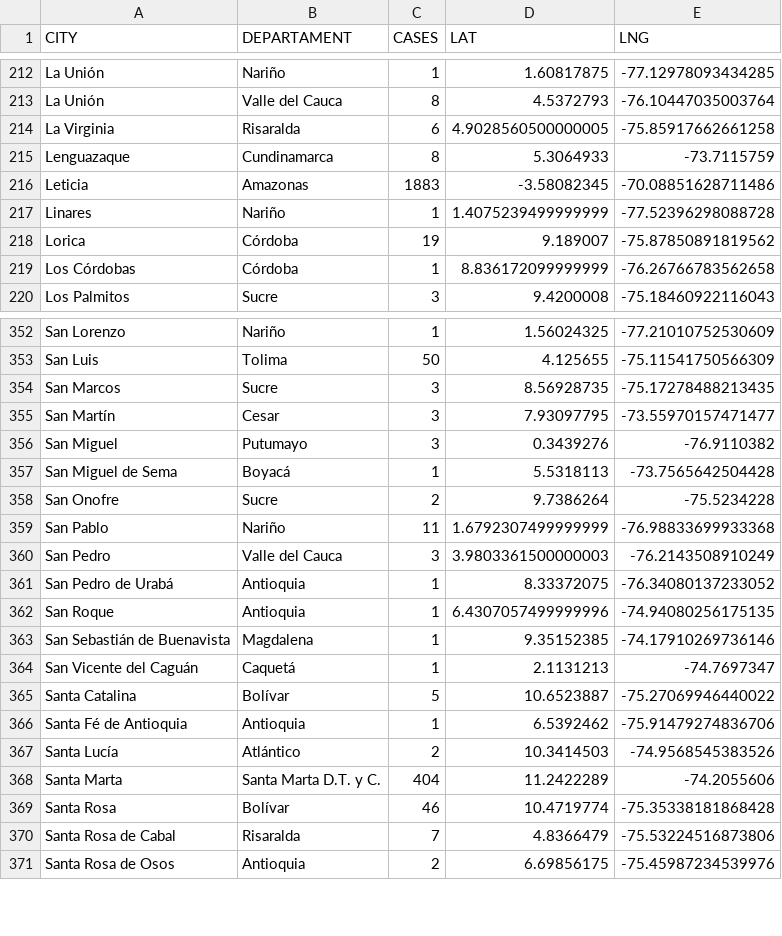
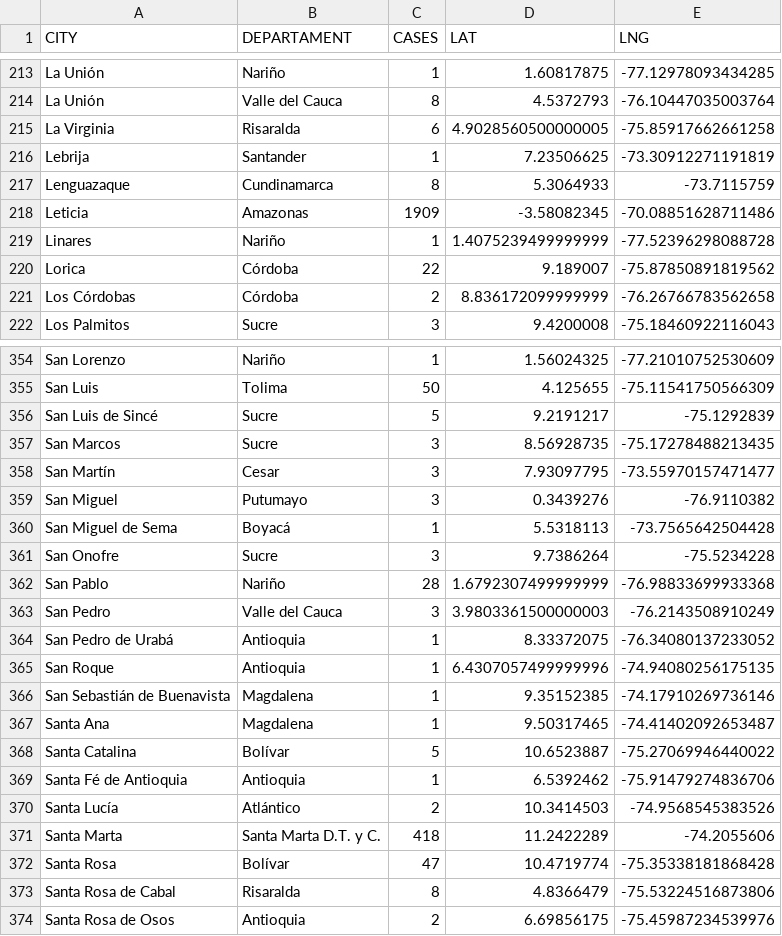
Before and after one commit to yammadev/col-covid-19, a CSV file: data/csv/statistics.csv, drawn as a sheet; only a part is shown, gaps mark what is left out; the diff covers the shown part only.

Commit message:
Data updated 07-06-2020 01:48

```diff
--- a/data/csv/statistics.csv
+++ b/data/csv/statistics.csv
@@ -214,7 +215,8 @@ La Unión,Valle del Cauca,8,4.5372793,-76.10447035003764
 La Virginia,Risaralda,6,4.9028560500000005,-75.85917662661258
+Lebrija,Santander,1,7.23506625,-73.30912271191819
 Lenguazaque,Cundinamarca,8,5.3064933,-73.7115759
-Leticia,Amazonas,1883,-3.58082345,-70.08851628711486
+Leticia,Amazonas,1909,-3.58082345,-70.08851628711486
 Linares,Nariño,1,1.4075239499999999,-77.52396298088728
-Lorica,Córdoba,19,9.189007,-75.87850891819562
-Los Córdobas,Córdoba,1,8.836172099999999,-76.26766783562658
+Lorica,Córdoba,22,9.189007,-75.87850891819562
+Los Córdobas,Córdoba,2,8.836172099999999,-76.26766783562658
 Los Palmitos,Sucre,3,9.4200008,-75.18460922116043
@@ -353,2 +355,3 @@ San Lorenzo,Nariño,1,1.56024325,-77.21010752530609
 San Luis,Tolima,50,4.125655,-75.11541750566309
+San Luis de Sincé,Sucre,5,9.2191217,-75.1292839
 San Marcos,Sucre,3,8.56928735,-75.17278488213435
@@ -357,4 +360,4 @@ San Miguel,Putumayo,3,0.3439276,-76.9110382
 San Miguel de Sema,Boyacá,1,5.5318113,-73.7565642504428
-San Onofre,Sucre,2,9.7386264,-75.5234228
-San Pablo,Nariño,11,1.6792307499999999,-76.98833699933368
+San Onofre,Sucre,3,9.7386264,-75.5234228
+San Pablo,Nariño,28,1.6792307499999999,-76.98833699933368
 San Pedro,Valle del Cauca,3,3.9803361500000003,-76.2143508910249
@@ -363,3 +366,3 @@ San Roque,Antioquia,1,6.4307057499999996,-74.94080256175135
 San Sebastián de Buenavista,Magdalena,1,9.35152385,-74.17910269736146
-San Vicente del Caguán,Caquetá,1,2.1131213,-74.7697347
+Santa Ana,Magdalena,1,9.50317465,-74.41402092653487
 Santa Catalina,Bolívar,5,10.6523887,-75.27069946440022
@@ -367,5 +370,5 @@ Santa Fé de Antioquia,Antioquia,1,6.5392462,-75.91479274836706
 Santa Lucía,Atlántico,2,10.3414503,-74.9568545383526
-Santa Marta,Santa Marta D.T. y C.,404,11.2422289,-74.2055606
-Santa Rosa,Bolívar,46,10.4719774,-75.35338181868428
-Santa Rosa de Cabal,Risaralda,7,4.8366479,-75.53224516873806
+Santa Marta,Santa Marta D.T. y C.,418,11.2422289,-74.2055606
+Santa Rosa,Bolívar,47,10.4719774,-75.35338181868428
+Santa Rosa de Cabal,Risaralda,8,4.8366479,-75.53224516873806
 Santa Rosa de Osos,Antioquia,2,6.69856175,-75.45987234539976
```
Also changed, not shown: 6 added rows, 2 removed rows and 108 edited cells elsewhere in this file, data/csv/cases_per_origin.csv, data/csv/timeline.csv, 22 other files.
